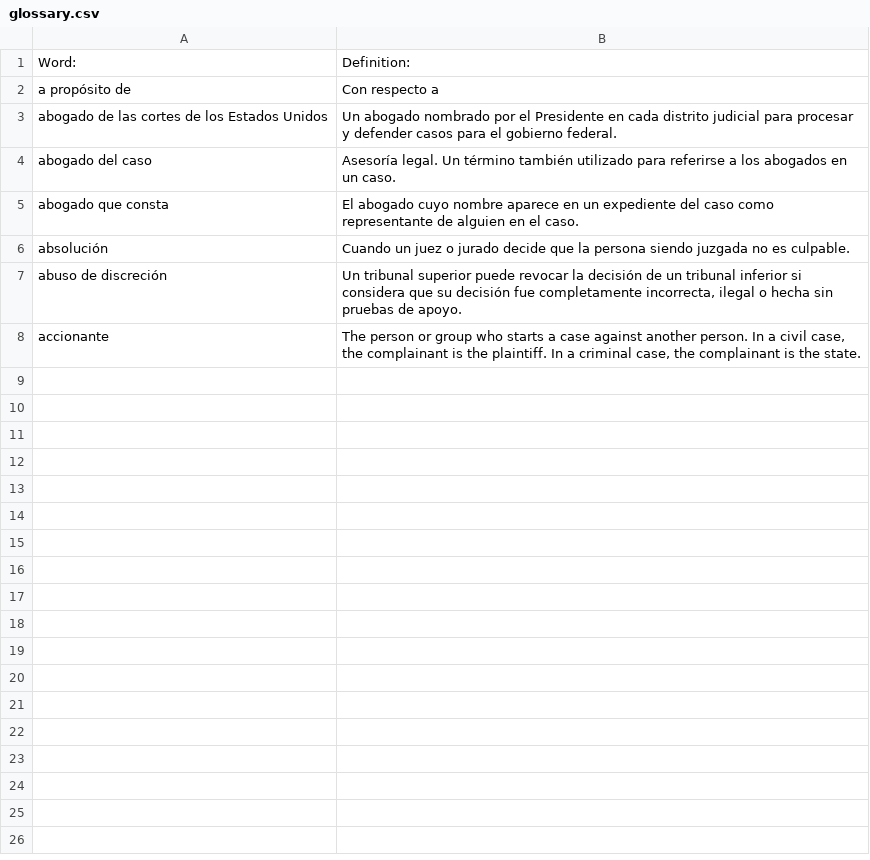
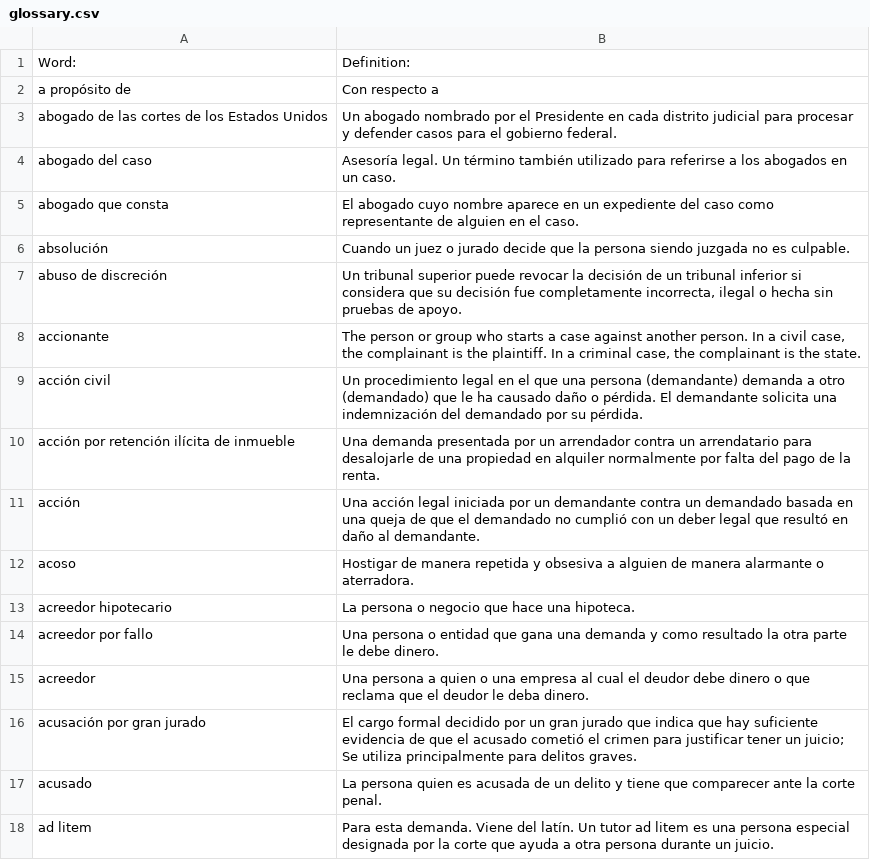
Before and after one commit to openadvocate/readclearly, a CSV file: texas-espanol/glossary.csv, drawn as a sheet; the diff names each change by its address in the sheet, - before the commit and + after, or states it on an @@ line.

Commit message:
Testing

```diff
--- a/texas-espanol/glossary.csv
+++ b/texas-espanol/glossary.csv
+row 9: acción civil | Un procedimiento legal en el que una persona (demandante) demanda a otro (demandado) que le ha causado daño o pérdida. El demandante solicita una indemnización del demandado por su pérdida.
+row 10: acción por retención ilícita de inmueble | Una demanda presentada por un arrendador contra un arrendatario para desalojarle de una propiedad en alquiler normalmente por falta del pago de la renta.
+row 11: acción | Una acción legal iniciada por un demandante contra un demandado basada en una queja de que el demandado no cumplió con un deber legal que resultó en daño al demandante.
+row 12: acoso | Hostigar de manera repetida y obsesiva a alguien de manera alarmante o aterradora.
+row 13: acreedor hipotecario | La persona o negocio que hace una hipoteca.
+row 14: acreedor por fallo | Una persona o entidad que gana una demanda y como resultado la otra parte le debe dinero.
+row 15: acreedor | Una persona a quien o una empresa al cual el deudor debe dinero o que reclama que el deudor le deba dinero.
+row 16: acusación por gran jurado | El cargo formal decidido por un gran jurado que indica que hay suficiente evidencia de que el acusado cometió el crimen para justificar tener un juicio; Se utiliza principalmente para delitos graves.
+row 17: acusado | La persona quien es acusada de un delito y tiene que comparecer ante la corte penal.
+row 18: ad litem | Para esta demanda. Viene del latín. Un tutor ad litem es una persona especial designada por la corte que ayuda a otra persona durante un juicio.
```
